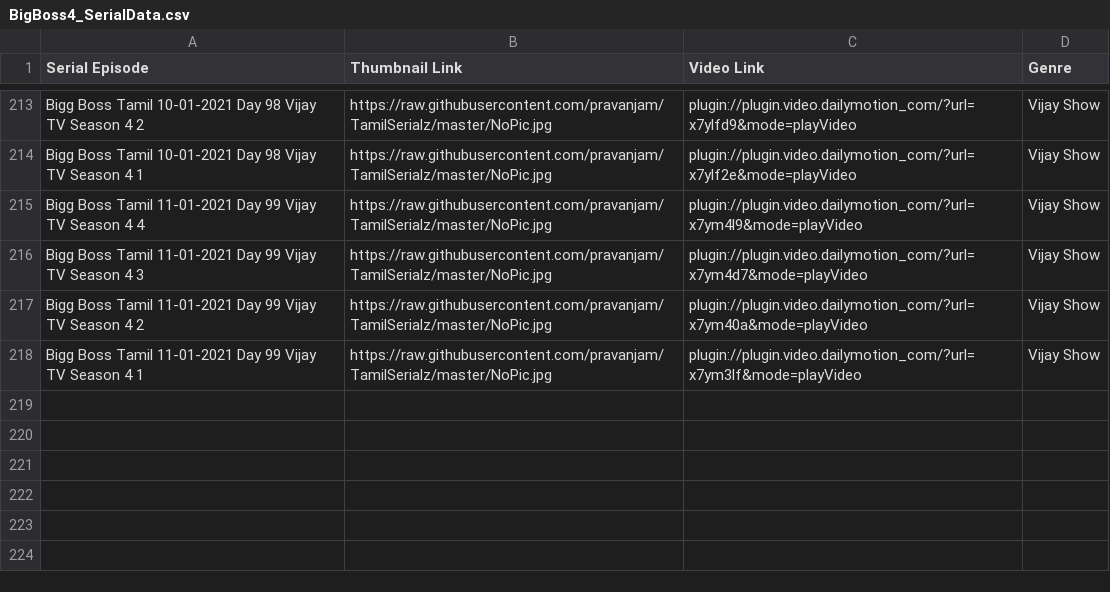
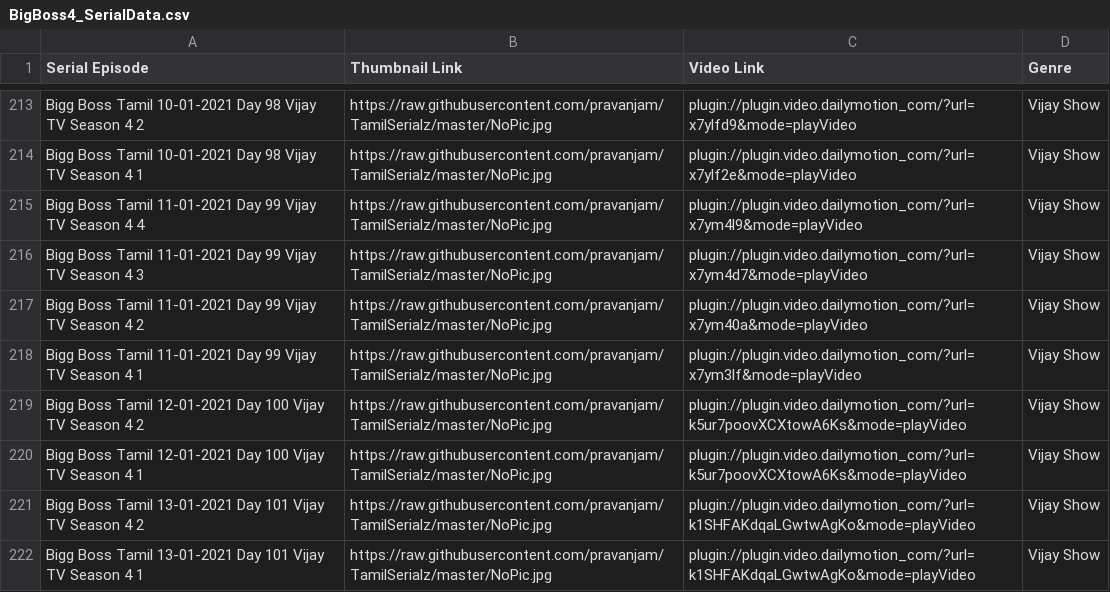
Before and after one commit to pravanjam/TamilSerialz, a CSV file: BigBoss4_SerialData.csv, drawn as a sheet; only a part is shown, gaps mark what is left out; the diff names each change by its address in the sheet, - before the commit and + after, or states it on an @@ line.

Commit message:
new BB4 episodes

```diff
--- a/BigBoss4_SerialData.csv
+++ b/BigBoss4_SerialData.csv
+row 219: Bigg Boss Tamil 12-01-2021 Day 100 Vijay TV Season 4 2 | https://raw.githubusercontent.com/pravanjam/TamilSerialz/master/NoPic.jpg | plugin://plugin.video.dailymotion_com/?url=k5ur7poovXCXtowA6Ks&mode=playVideo | Vijay Show
+row 220: Bigg Boss Tamil 12-01-2021 Day 100 Vijay TV Season 4 1 | https://raw.githubusercontent.com/pravanjam/TamilSerialz/master/NoPic.jpg | plugin://plugin.video.dailymotion_com/?url=k5ur7poovXCXtowA6Ks&mode=playVideo | Vijay Show
+row 221: Bigg Boss Tamil 13-01-2021 Day 101 Vijay TV Season 4 2 | https://raw.githubusercontent.com/pravanjam/TamilSerialz/master/NoPic.jpg | plugin://plugin.video.dailymotion_com/?url=k1SHFAKdqaLGwtwAgKo&mode=playVideo | Vijay Show
+row 222: Bigg Boss Tamil 13-01-2021 Day 101 Vijay TV Season 4 1 | https://raw.githubusercontent.com/pravanjam/TamilSerialz/master/NoPic.jpg | plugin://plugin.video.dailymotion_com/?url=k1SHFAKdqaLGwtwAgKo&mode=playVideo | Vijay Show
```
